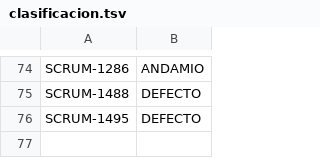
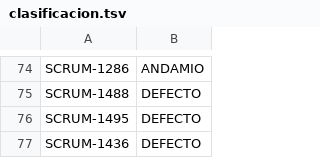
Before and after one commit to lwislg99/cobroflash-backend, a TSV file: docs/master/evidencias/orden-1-cerrar-no-abrir-7oct/clasificacion.tsv, drawn as a sheet; only a part is shown, gaps mark what is left out.

Commit message:
SCRUM-1480d: fila propia para quoteRevisiones.js (S2), carriles regenerados y tres afirmaciones del 9-oct medidas
- dos-equipos.md 3.2: dashboard/js/quoteRevisiones.js -> S2 (decision del orquestador de Luis, 9-oct-2026)
- .claude/carriles.json y .claude/rules/carril-s2.md: los escribe scripts/carriles.mjs generar (60 filas, 157 reglas)
- registro: tramo SCRUM-1480d, con cuantos ficheros del panel solo cubre la fila general (65 de 95)
- afirmaciones-verificadas.md: los 35 PR del 8-oct son del otro equipo; la cerradura no deduce; el candado no corre
- evidencias: de-quien-son-los-pr.mjs, la poblacion de 41 del 9-oct y la categoria de SCRUM-1436

```diff
--- a/docs/master/evidencias/orden-1-cerrar-no-abrir-7oct/clasificacion.tsv
+++ b/docs/master/evidencias/orden-1-cerrar-no-abrir-7oct/clasificacion.tsv
@@ -76 +76,2 @@ SCRUM-1488	DEFECTO
 SCRUM-1495	DEFECTO
+SCRUM-1436	DEFECTO
```
Also changed, not shown: 7 other files.
